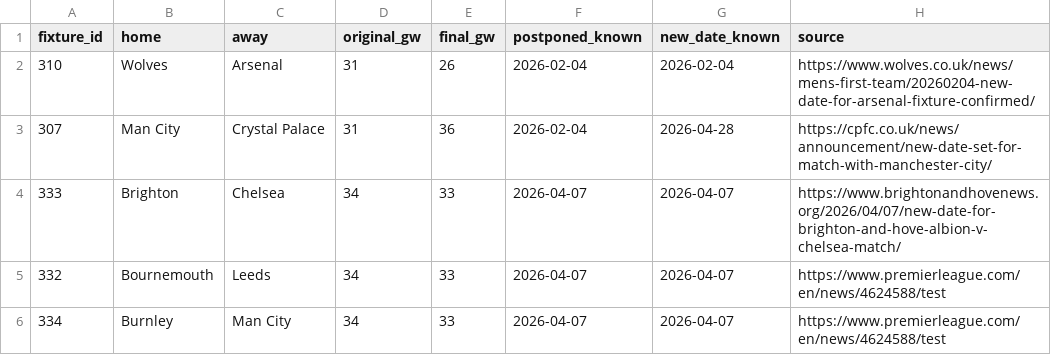
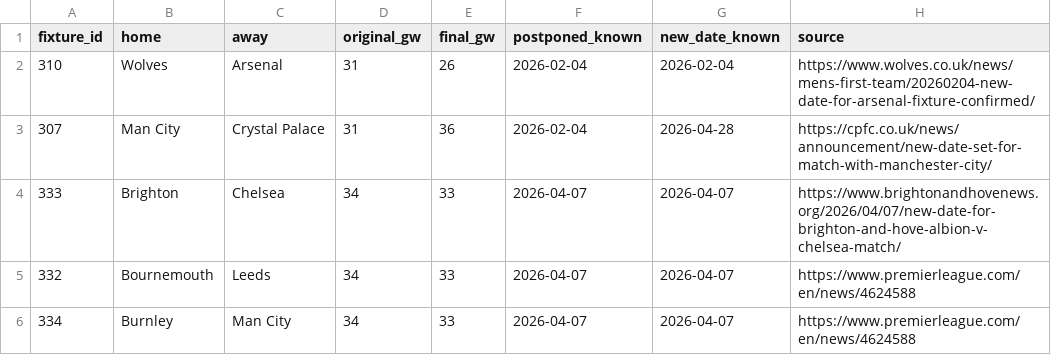
Before and after one commit to whwlgkqjxm/ISE3230-Group5-FPL, a CSV file: data/raw/fixture_changes.csv, drawn as a sheet.

Commit message:
Fix source links in fixture_changes.csv

```diff
--- a/data/raw/fixture_changes.csv
+++ b/data/raw/fixture_changes.csv
@@ -4,3 +4,3 @@ fixture_id,home,away,original_gw,final_gw,postponed_known,new_date_known,source
 333,Brighton,Chelsea,34,33,2026-04-07,2026-04-07,https://www.brightonandhovenews.org/2026/04/07/new-date-for-brighton-and-hove-albion-v-chelsea-match/
-332,Bournemouth,Leeds,34,33,2026-04-07,2026-04-07,https://www.premierleague.com/en/news/4624588/test
-334,Burnley,Man City,34,33,2026-04-07,2026-04-07,https://www.premierleague.com/en/news/4624588/test
+332,Bournemouth,Leeds,34,33,2026-04-07,2026-04-07,https://www.premierleague.com/en/news/4624588
+334,Burnley,Man City,34,33,2026-04-07,2026-04-07,https://www.premierleague.com/en/news/4624588
```
